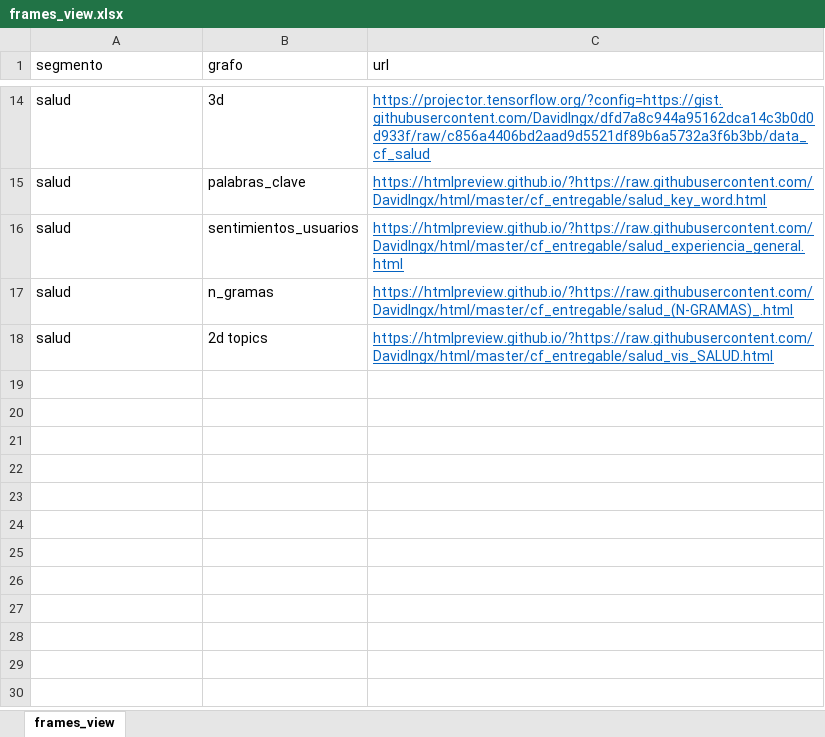
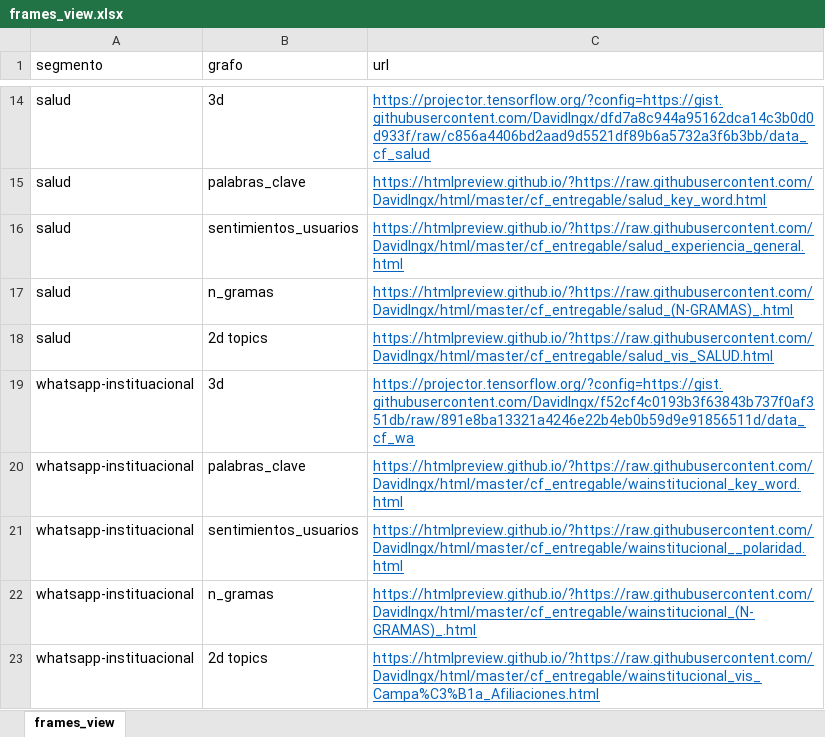
Before and after one commit to DavidIngx/html, an Excel workbook: cf_entregable/frames_view.xlsx, sheet frames_view, drawn as a sheet; only a part is shown, gaps mark what is left out; values as stored, in another font and other column widths than the file's, no borders; the diff names each change by its address in the sheet, - before the commit and + after, or states it on an @@ line.

Commit message:
data

```diff
--- a/cf_entregable/frames_view.xlsx (sheet frames_view)
+++ b/cf_entregable/frames_view.xlsx (sheet frames_view)
+row 19: whatsapp-instituacional | 3d | https://projector.tensorflow.org/?config=https://gist.githubusercontent.com/DavidIngx/f52cf4c0193b3f63843b737f0af351db/raw/891e8ba13321a4246e22b4eb0b59d9e91856511d/data_cf_wa
+row 20: whatsapp-instituacional | palabras_clave | https://htmlpreview.github.io/?https://raw.githubusercontent.com/DavidIngx/html/master/cf_entregable/wainstitucional_key_word.html
+row 21: whatsapp-instituacional | sentimientos_usuarios | https://htmlpreview.github.io/?https://raw.githubusercontent.com/DavidIngx/html/master/cf_entregable/wainstitucional__polaridad.html
+row 22: whatsapp-instituacional | n_gramas | https://htmlpreview.github.io/?https://raw.githubusercontent.com/DavidIngx/html/master/cf_entregable/wainstitucional_(N-GRAMAS)_.html
+row 23: whatsapp-instituacional | 2d topics | https://htmlpreview.github.io/?https://raw.githubusercontent.com/DavidIngx/html/master/cf_entregable/wainstitucional_vis_Campa%C3%B1a_Afiliaciones.html
```
Also changed, not shown: 1 other file.
